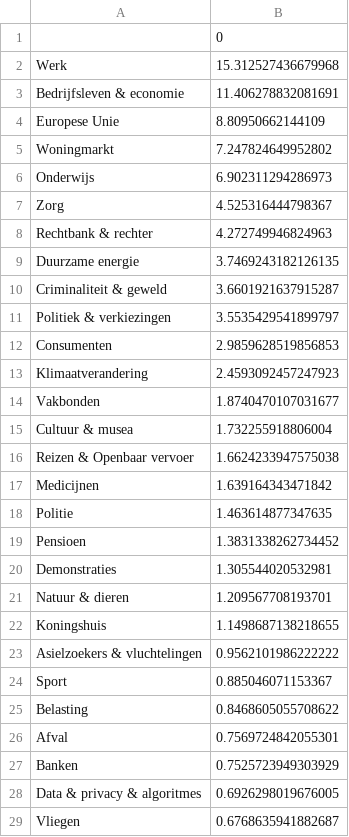
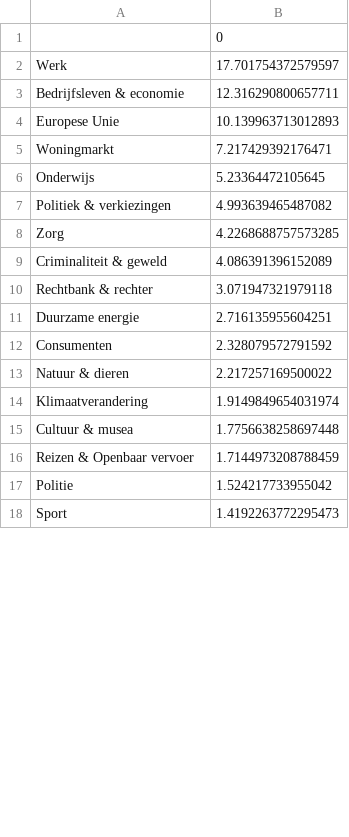
Before and after one commit to mbongaerts/Verkiezingsprogramma, a CSV file: Results/SP_verdeling.csv, drawn as a sheet; only a part is shown; the diff covers the shown part only.

```diff
--- a/Results/SP_verdeling.csv
+++ b/Results/SP_verdeling.csv
@@ -1,29 +1,18 @@
 ,0
-Werk,15.312527436679968
-Bedrijfsleven & economie,11.406278832081691
-Europese Unie,8.80950662144109
-Woningmarkt,7.247824649952802
-Onderwijs,6.902311294286973
-Zorg,4.525316444798367
-Rechtbank & rechter,4.272749946824963
-Duurzame energie,3.7469243182126135
-Criminaliteit & geweld,3.6601921637915287
-Politiek & verkiezingen,3.5535429541899797
-Consumenten,2.9859628519856853
-Klimaatverandering,2.4593092457247923
-Vakbonden,1.8740470107031677
-Cultuur & musea,1.732255918806004
-Reizen & Openbaar vervoer,1.6624233947575038
-Medicijnen,1.639164343471842
-Politie,1.463614877347635
-Pensioen,1.3831338262734452
-Demonstraties,1.305544020532981
-Natuur & dieren,1.209567708193701
-Koningshuis,1.1498687138218655
-Asielzoekers & vluchtelingen,0.9562101986222222
-Sport,0.885046071153367
-Belasting,0.8468605055708622
-Afval,0.7569724842055301
-Banken,0.7525723949303929
-Data & privacy & algoritmes,0.6926298019676005
-Vliegen,0.6768635941882687
+Werk,17.701754372579597
+Bedrijfsleven & economie,12.316290800657711
+Europese Unie,10.139963713012893
+Woningmarkt,7.217429392176471
+Onderwijs,5.23364472105645
+Politiek & verkiezingen,4.993639465487082
+Zorg,4.2268688757573285
+Criminaliteit & geweld,4.086391396152089
+Rechtbank & rechter,3.071947321979118
+Duurzame energie,2.716135955604251
+Consumenten,2.328079572791592
+Natuur & dieren,2.217257169500022
+Klimaatverandering,1.9149849654031974
+Cultuur & musea,1.7756638258697448
+Reizen & Openbaar vervoer,1.7144973208788459
+Politie,1.524217733955042
+Sport,1.4192263772295473
```
Also changed, not shown: 32 added rows, 21 removed rows, 2 moved rows and 7 edited cells elsewhere in this file, Results/50PLUS_verdeling.csv, Results/FVD_verdeling.csv, 27 other files.
